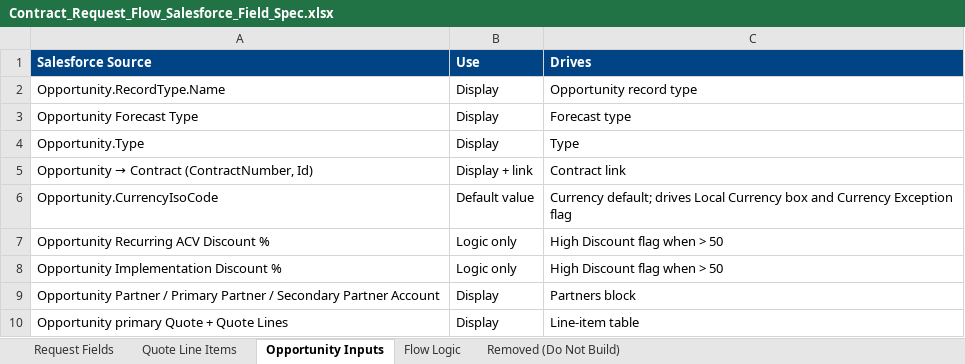
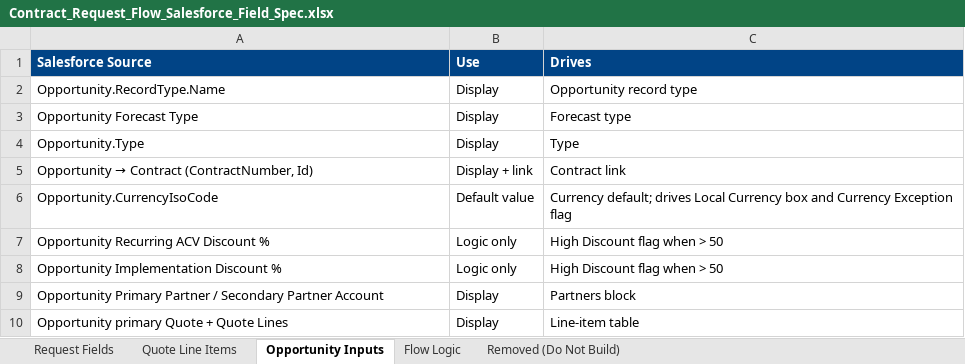
Before and after one commit to jdullaghan-create/AIM_renewal_terms, an Excel workbook: Contract_Request_Flow_Salesforce_Field_Spec.xlsx, sheet Opportunity Inputs, drawn as a sheet; values as stored, in another font and other column widths than the file's, no borders; the diff names each change by its address in the sheet, - before the commit and + after, or states it on an @@ line.

```diff
--- a/Contract_Request_Flow_Salesforce_Field_Spec.xlsx (sheet Opportunity Inputs)
+++ b/Contract_Request_Flow_Salesforce_Field_Spec.xlsx (sheet Opportunity Inputs)
-A9 (Salesforce Source): Opportunity Partner / Primary Partner…
+A9 (Salesforce Source): Opportunity Primary Partner…
```
Also changed, not shown: sheet Request Fields, sheet Removed (Do Not Build).
